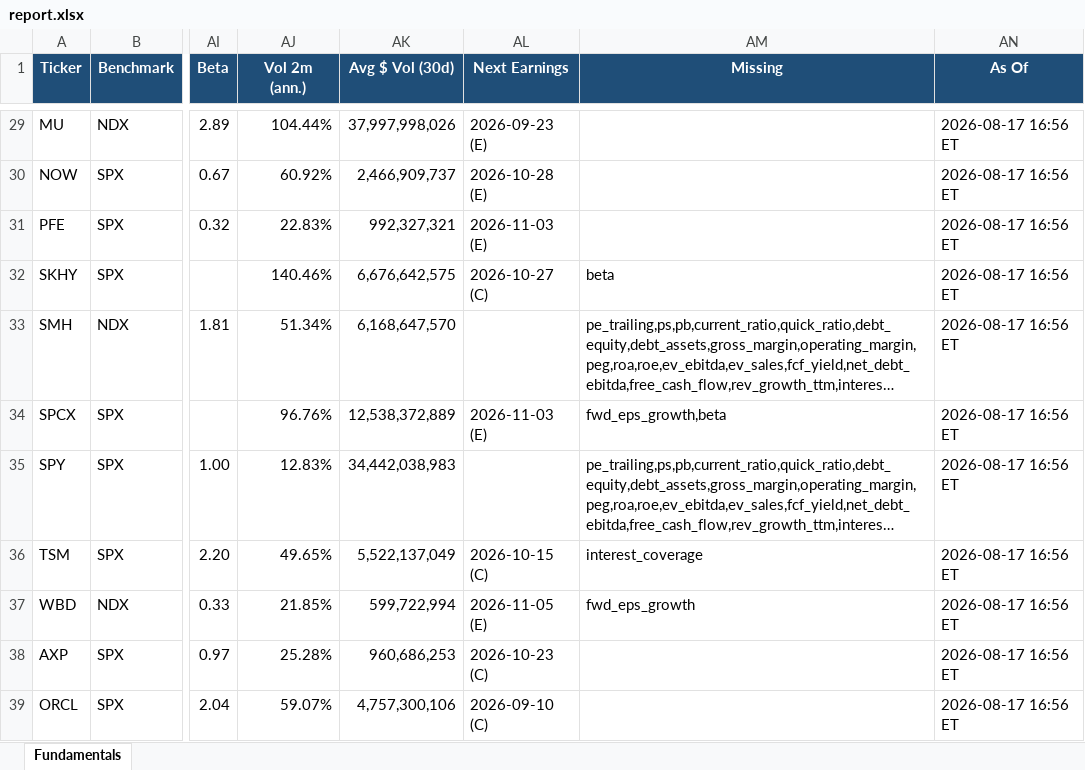
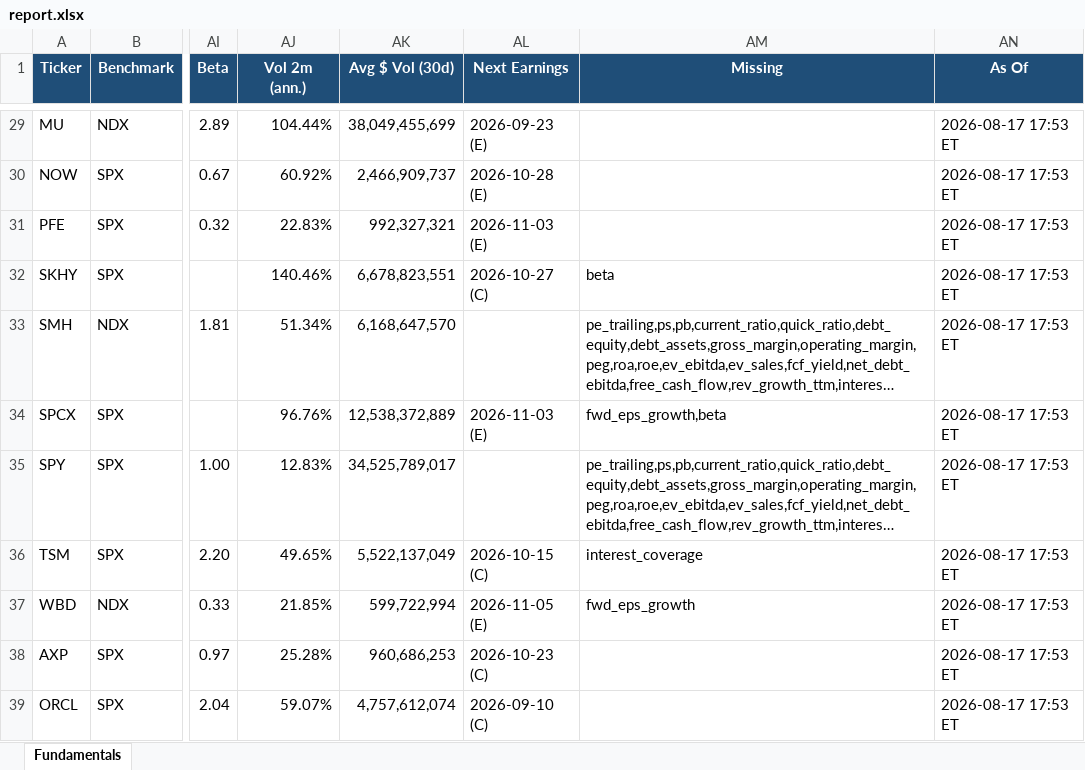
Before and after one commit to Sig02523/stock-list-fundamentals, an Excel workbook: report.xlsx, sheet Fundamentals, drawn as a sheet; only a part is shown, gaps mark what is left out; long unchanged cells end in …; values as stored, in another font and other column widths than the file's, no borders; the diff covers the shown part only; the diff names each change by its address in the sheet, - before the commit and + after, or states it on an @@ line.

```diff
--- a/report.xlsx (sheet Fundamentals)
+++ b/report.xlsx (sheet Fundamentals)
-AK29 (Avg $ Vol (30d)): 37,997,998,026
+AK29 (Avg $ Vol (30d)): 38,049,455,699
-AN29:AN39 (As Of): 2026-08-17 16:56 ET
+AN29:AN39 (As Of): 2026-08-17 17:53 ET
-AK32 (Avg $ Vol (30d)): 6,676,642,575
+AK32 (Avg $ Vol (30d)): 6,678,823,551
-AK35 (Avg $ Vol (30d)): 34,442,038,983
+AK35 (Avg $ Vol (30d)): 34,525,789,017
-AK39 (Avg $ Vol (30d)): 4,757,300,106
+AK39 (Avg $ Vol (30d)): 4,757,612,074
```
Also changed, not shown: 36 edited cells elsewhere in this sheet, 1 other file.
